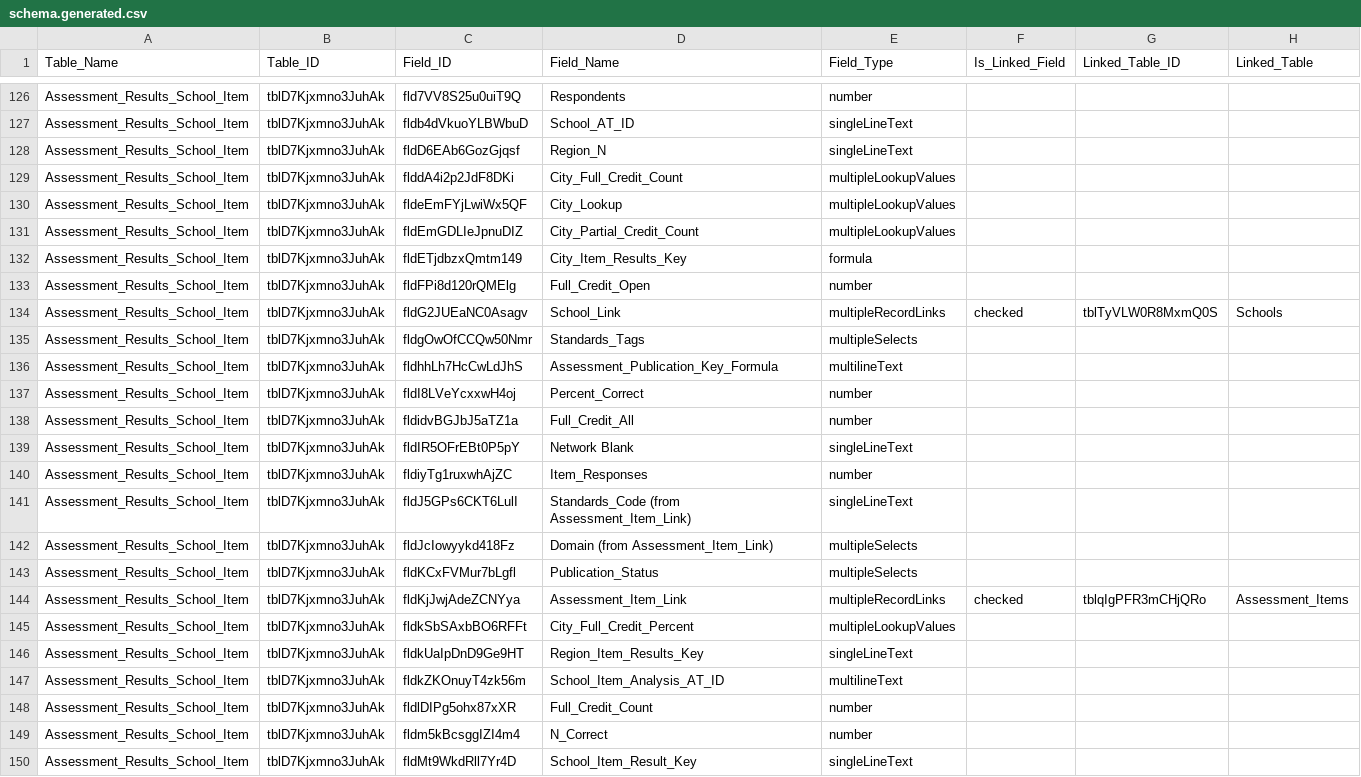
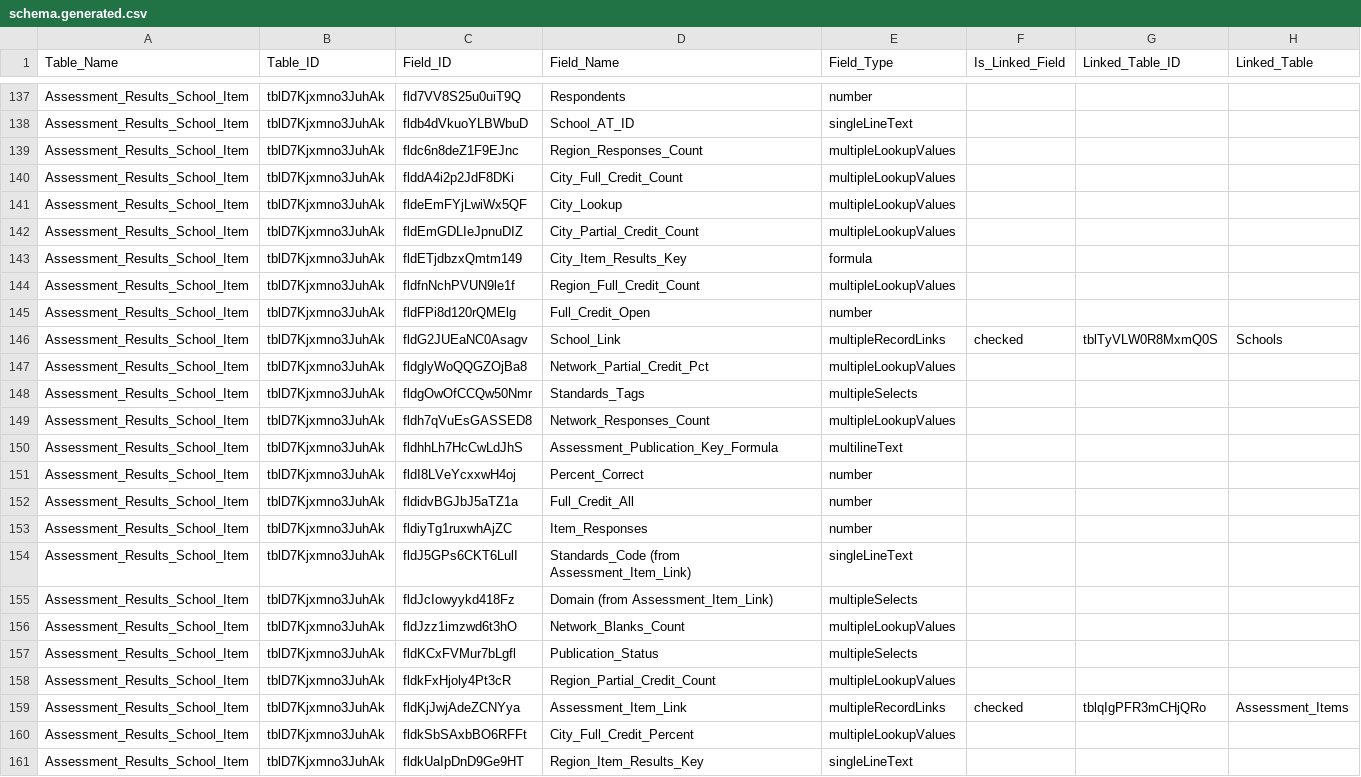
Before and after one commit to IntegralEd/CKCSSurveyResults, a CSV file: Reference/schema.generated.csv, drawn as a sheet; only a part is shown, gaps mark what is left out; the shorter side is filled out with more unchanged rows; the diff covers the shown part only.

```diff
--- a/Reference/schema.generated.csv
+++ b/Reference/schema.generated.csv
@@ -127,3 +138,3 @@ Assessment_Results_School_Item,tblD7Kjxmno3JuhAk,fld7VV8S25u0uiT9Q,Respondents,n
 Assessment_Results_School_Item,tblD7Kjxmno3JuhAk,fldb4dVkuoYLBWbuD,School_AT_ID,singleLineText,,,
-Assessment_Results_School_Item,tblD7Kjxmno3JuhAk,fldD6EAb6GozGjqsf,Region_N,singleLineText,,,
+Assessment_Results_School_Item,tblD7Kjxmno3JuhAk,fldc6n8deZ1F9EJnc,Region_Responses_Count,multipleLookupValues,,,
 Assessment_Results_School_Item,tblD7Kjxmno3JuhAk,flddA4i2p2JdF8DKi,City_Full_Credit_Count,multipleLookupValues,,,
@@ -132,5 +143,8 @@ Assessment_Results_School_Item,tblD7Kjxmno3JuhAk,fldEmGDLIeJpnuDIZ,City_Partial_
 Assessment_Results_School_Item,tblD7Kjxmno3JuhAk,fldETjdbzxQmtm149,City_Item_Results_Key,formula,,,
+Assessment_Results_School_Item,tblD7Kjxmno3JuhAk,fldfnNchPVUN9le1f,Region_Full_Credit_Count,multipleLookupValues,,,
 Assessment_Results_School_Item,tblD7Kjxmno3JuhAk,fldFPi8d120rQMElg,Full_Credit_Open,number,,,
 Assessment_Results_School_Item,tblD7Kjxmno3JuhAk,fldG2JUEaNC0Asagv,School_Link,multipleRecordLinks,checked,tblTyVLW0R8MxmQ0S,Schools
+Assessment_Results_School_Item,tblD7Kjxmno3JuhAk,fldglyWoQQGZOjBa8,Network_Partial_Credit_Pct,multipleLookupValues,,,
 Assessment_Results_School_Item,tblD7Kjxmno3JuhAk,fldgOwOfCCQw50Nmr,Standards_Tags,multipleSelects,,,
+Assessment_Results_School_Item,tblD7Kjxmno3JuhAk,fldh7qVuEsGASSED8,Network_Responses_Count,multipleLookupValues,,,
 Assessment_Results_School_Item,tblD7Kjxmno3JuhAk,fldhhLh7HcCwLdJhS,Assessment_Publication_Key_Formula,multilineText,,,
@@ -138,3 +152,2 @@ Assessment_Results_School_Item,tblD7Kjxmno3JuhAk,fldI8LVeYcxxwH4oj,Percent_Corre
 Assessment_Results_School_Item,tblD7Kjxmno3JuhAk,fldidvBGJbJ5aTZ1a,Full_Credit_All,number,,,
-Assessment_Results_School_Item,tblD7Kjxmno3JuhAk,fldIR5OFrEBt0P5pY,Network Blank,singleLineText,,,
 Assessment_Results_School_Item,tblD7Kjxmno3JuhAk,fldiyTg1ruxwhAjZC,Item_Responses,number,,,
@@ -142,3 +155,5 @@ Assessment_Results_School_Item,tblD7Kjxmno3JuhAk,fldJ5GPs6CKT6LulI,Standards_Cod
 Assessment_Results_School_Item,tblD7Kjxmno3JuhAk,fldJcIowyykd418Fz,Domain (from Assessment_Item_Link),multipleSelects,,,
+Assessment_Results_School_Item,tblD7Kjxmno3JuhAk,fldJzz1imzwd6t3hO,Network_Blanks_Count,multipleLookupValues,,,
 Assessment_Results_School_Item,tblD7Kjxmno3JuhAk,fldKCxFVMur7bLgfl,Publication_Status,multipleSelects,,,
+Assessment_Results_School_Item,tblD7Kjxmno3JuhAk,fldkFxHjoly4Pt3cR,Region_Partial_Credit_Count,multipleLookupValues,,,
 Assessment_Results_School_Item,tblD7Kjxmno3JuhAk,fldKjJwjAdeZCNYya,Assessment_Item_Link,multipleRecordLinks,checked,tblqIgPFR3mCHjQRo,Assessment_Items
```
Also changed, not shown: 18 added rows and 5 removed rows elsewhere in this file, 6 other files.
